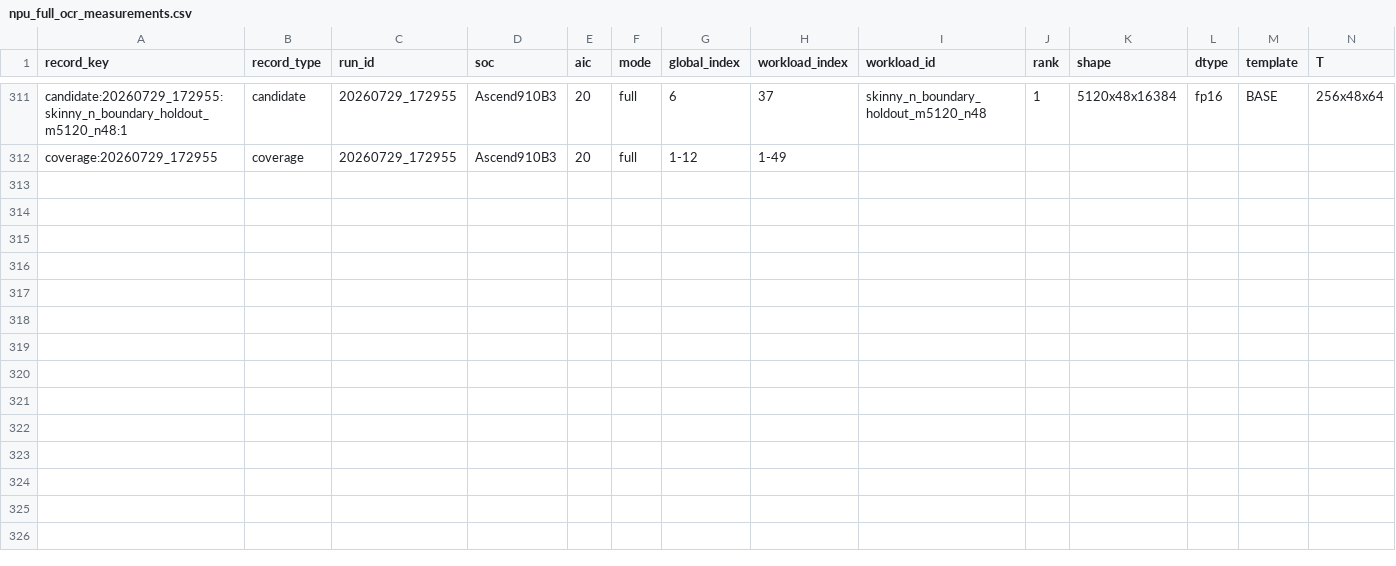
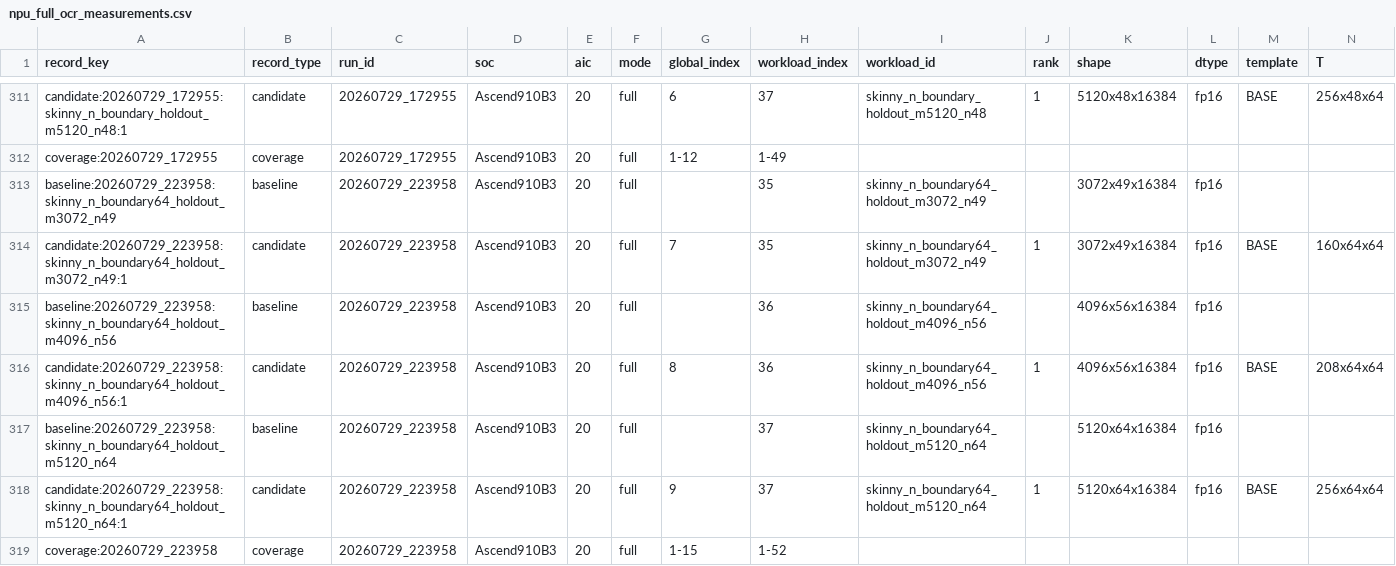
Before and after one commit to chiangyueh/profiling, a CSV file: results/npu_full_ocr_measurements.csv, drawn as a sheet; only a part is shown, gaps mark what is left out; rows hold the shown columns only; the diff names each change by its address in the sheet, - before the commit and + after, or states it on an @@ line.

Commit message:
Test paired baseN64 crossover at N48

```diff
--- a/results/npu_full_ocr_measurements.csv
+++ b/results/npu_full_ocr_measurements.csv
+row 313: baseline:20260729_223958:skinny_n_boundary64_holdout_m3072_n49 | baseline | 20260729_223958 | Ascend910B3 | 20 | full |  | 35 | skinny_n_boundary64_holdout_m3072_n49 |  | 3072x49x16384 | fp16
+row 314: candidate:20260729_223958:skinny_n_boundary64_holdout_m3072_n49:1 | candidate | 20260729_223958 | Ascend910B3 | 20 | full | 7 | 35 | skinny_n_boundary64_holdout_m3072_n49 | 1 | 3072x49x16384 | fp16 | BASE | 160x64x64
+row 315: baseline:20260729_223958:skinny_n_boundary64_holdout_m4096_n56 | baseline | 20260729_223958 | Ascend910B3 | 20 | full |  | 36 | skinny_n_boundary64_holdout_m4096_n56 |  | 4096x56x16384 | fp16
+row 316: candidate:20260729_223958:skinny_n_boundary64_holdout_m4096_n56:1 | candidate | 20260729_223958 | Ascend910B3 | 20 | full | 8 | 36 | skinny_n_boundary64_holdout_m4096_n56 | 1 | 4096x56x16384 | fp16 | BASE | 208x64x64
+row 317: baseline:20260729_223958:skinny_n_boundary64_holdout_m5120_n64 | baseline | 20260729_223958 | Ascend910B3 | 20 | full |  | 37 | skinny_n_boundary64_holdout_m5120_n64 |  | 5120x64x16384 | fp16
+row 318: candidate:20260729_223958:skinny_n_boundary64_holdout_m5120_n64:1 | candidate | 20260729_223958 | Ascend910B3 | 20 | full | 9 | 37 | skinny_n_boundary64_holdout_m5120_n64 | 1 | 5120x64x16384 | fp16 | BASE | 256x64x64
+row 319: coverage:20260729_223958 | coverage | 20260729_223958 | Ascend910B3 | 20 | full | 1-15 | 1-52
```
Also changed, not shown: 9 other files.
